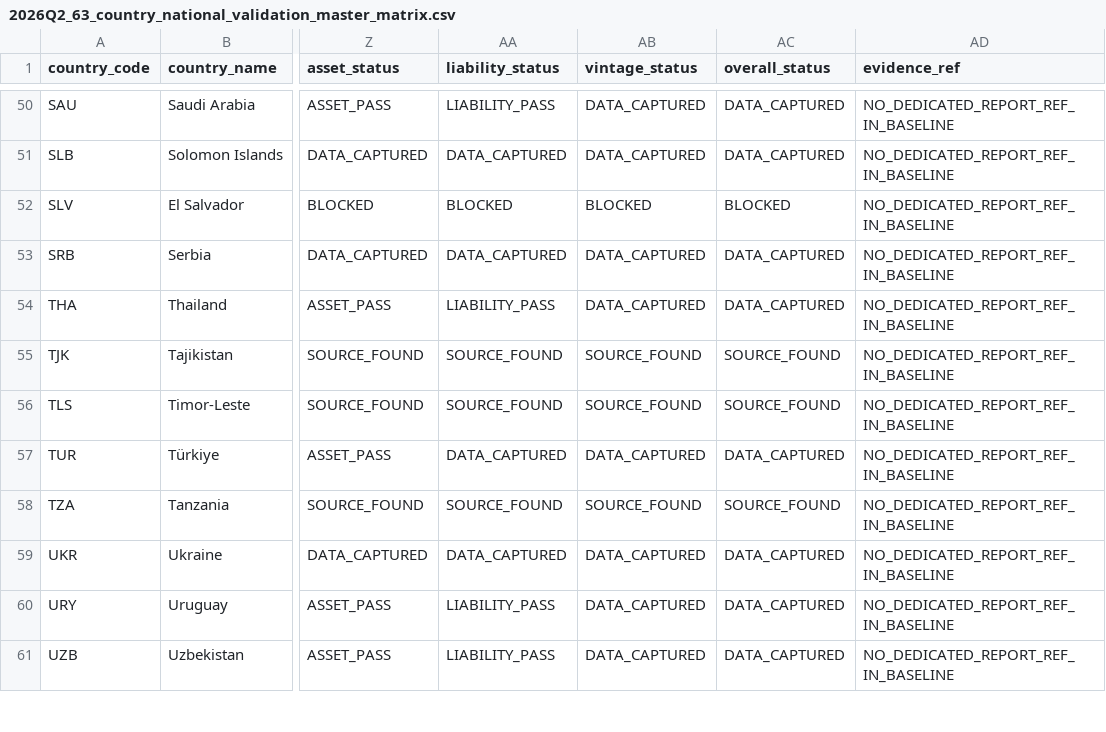
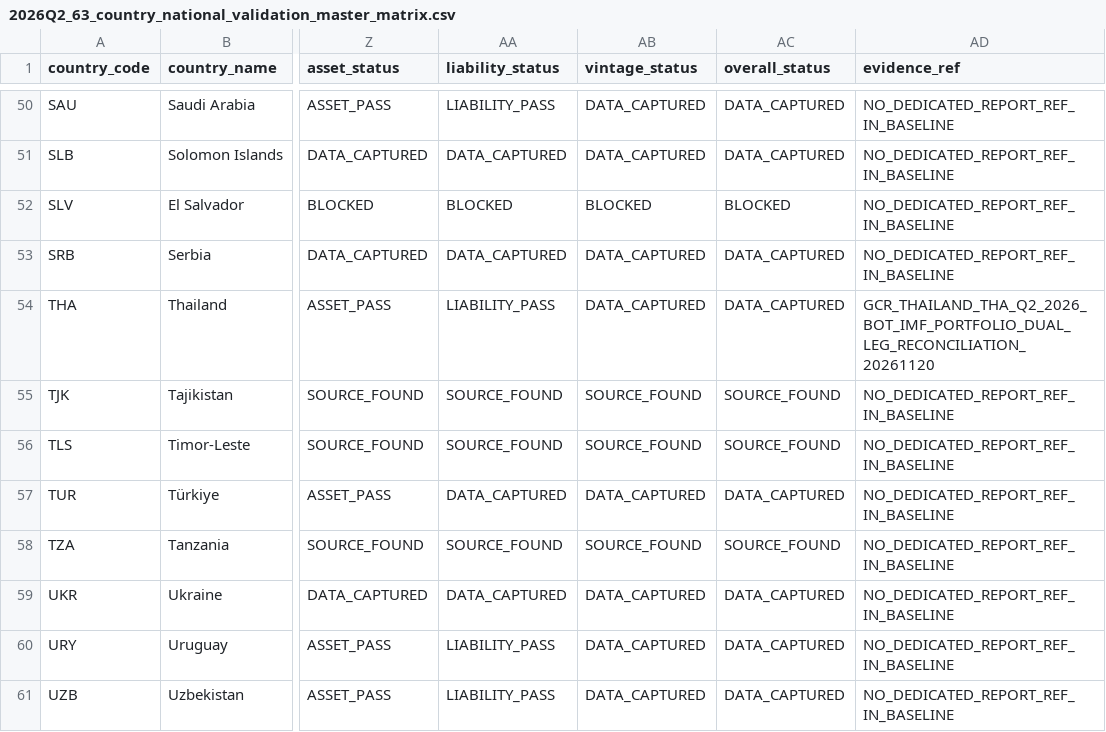
Before and after one commit to duttapalkpa-netizen/PRECISION-WIRES-NSE200-COLLECTOR, a CSV file: docs/evidence/gcr/2026Q2_63_country_national_validation_master_matrix.csv, drawn as a sheet; only a part is shown, gaps mark what is left out; the diff names each change by its address in the sheet, - before the commit and + after, or states it on an @@ line.

Commit message:
GCR C209: link THA matrix row to existing verified dual-leg report

```diff
--- a/docs/evidence/gcr/2026Q2_63_country_national_validation_master_matrix.csv
+++ b/docs/evidence/gcr/2026Q2_63_country_national_validation_master_matrix.csv
-AD54 (evidence_ref): NO_DEDICATED_REPORT_REF_IN_BASELINE
+AD54 (evidence_ref): GCR_THAILAND_THA_Q2_2026_BOT_IMF_PORTFOLIO_DUAL_LEG_RECONCILIATION_20261120
```
